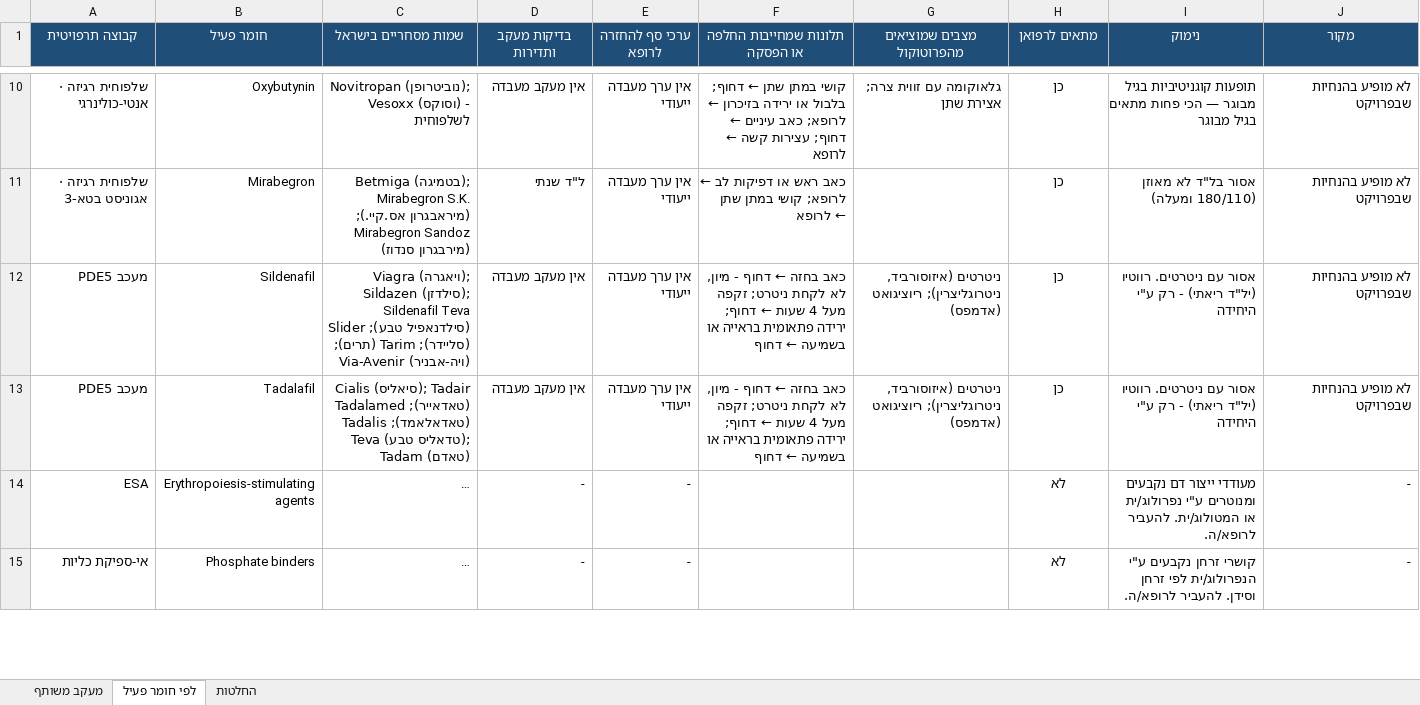
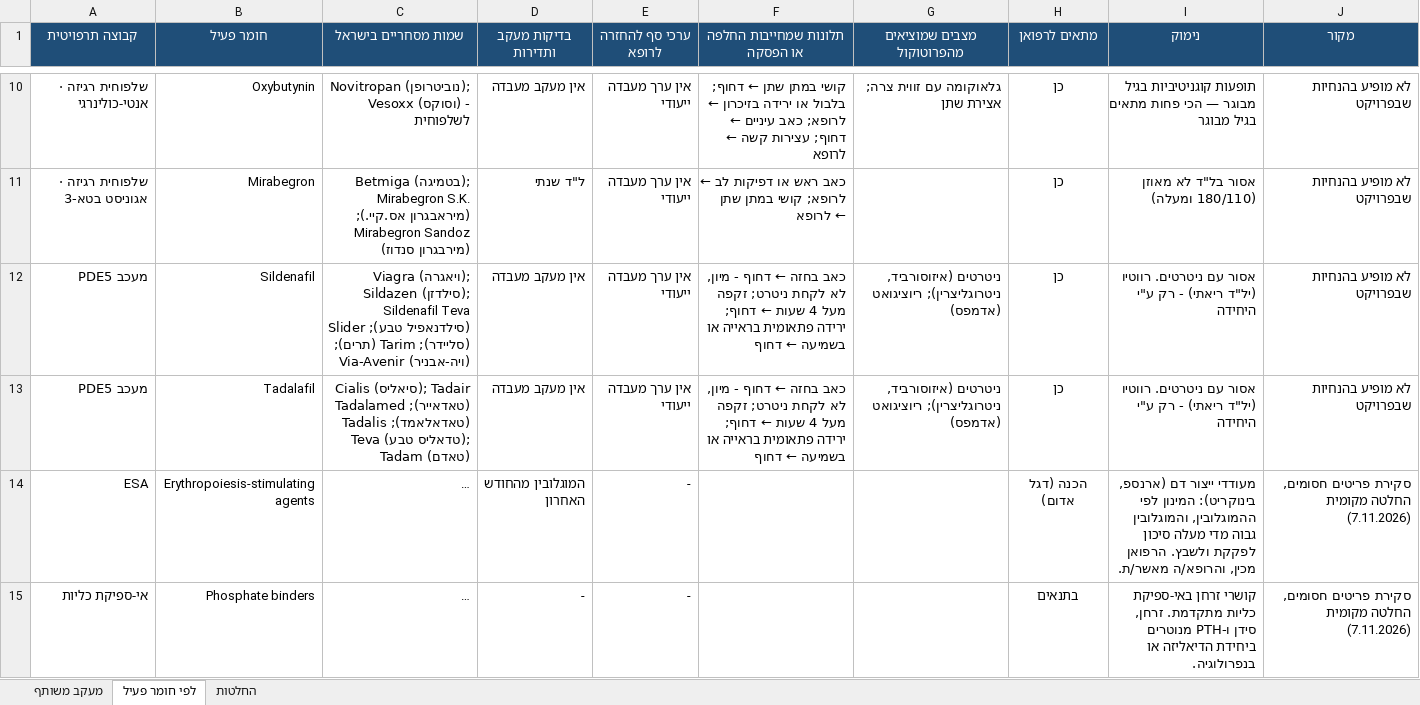
Before and after one commit to asseoy/medical_aids, an Excel workbook: protocols-rofan-renal.xlsx, sheet לפי חומר פעיל, drawn as a sheet; only a part is shown, gaps mark what is left out; long unchanged cells end in …; values as stored, in another font and other column widths than the file's, no borders; charts and pictures and conditional formats not drawn; the diff covers the shown part only; the diff names each change by its address in the sheet, - before the commit and + after, or states it on an @@ line.

```diff
--- a/protocols-rofan-renal.xlsx (sheet לפי חומר פעיל)
+++ b/protocols-rofan-renal.xlsx (sheet לפי חומר פעיל)
-D14 (בדיקות מעקב ותדירות): -
+D14 (בדיקות מעקב ותדירות): המוגלובין מהחודש האחרון
-H14 (מתאים לרפואן): לא
+H14 (מתאים לרפואן): הכנה (דגל אדום)
-I14 (נימוק): …ייצור דם נקבעים ומנוטרים ע"י נפרולוג/ית או המטולוג/ית. להעביר לרופא/ה.
+I14 (נימוק): …ייצור דם (ארנספ, בינוקריט): המינון לפי ההמוגלובין, והמוגלובין גבוה מדי מעלה סיכון לפקקת ולשבץ. הרפואן מכין, והרופא/ה מאשר/ת.
-J14:J15 (מקור): -
+J14:J15 (מקור): סקירת פריטים חסומים, החלטה מקומית (7.11.2026)
-H15 (מתאים לרפואן): לא
+H15 (מתאים לרפואן): בתנאים
-I15 (נימוק): קושרי זרחן נקבעים ע"י הנפרולוג/ית לפי זרחן וסידן. להעביר לרופא/ה.
+I15 (נימוק): קושרי זרחן באי-ספיקת כליות מתקדמת. זרחן, סידן ו-PTH מנוטרים ביחידת הדיאליזה או בנפרולוגיה.
```
Also changed, not shown: 12 edited cells elsewhere in this sheet, protocols-rofan-blood.xlsx, protocols-rofan-cardio.xlsx, 13 other files.
